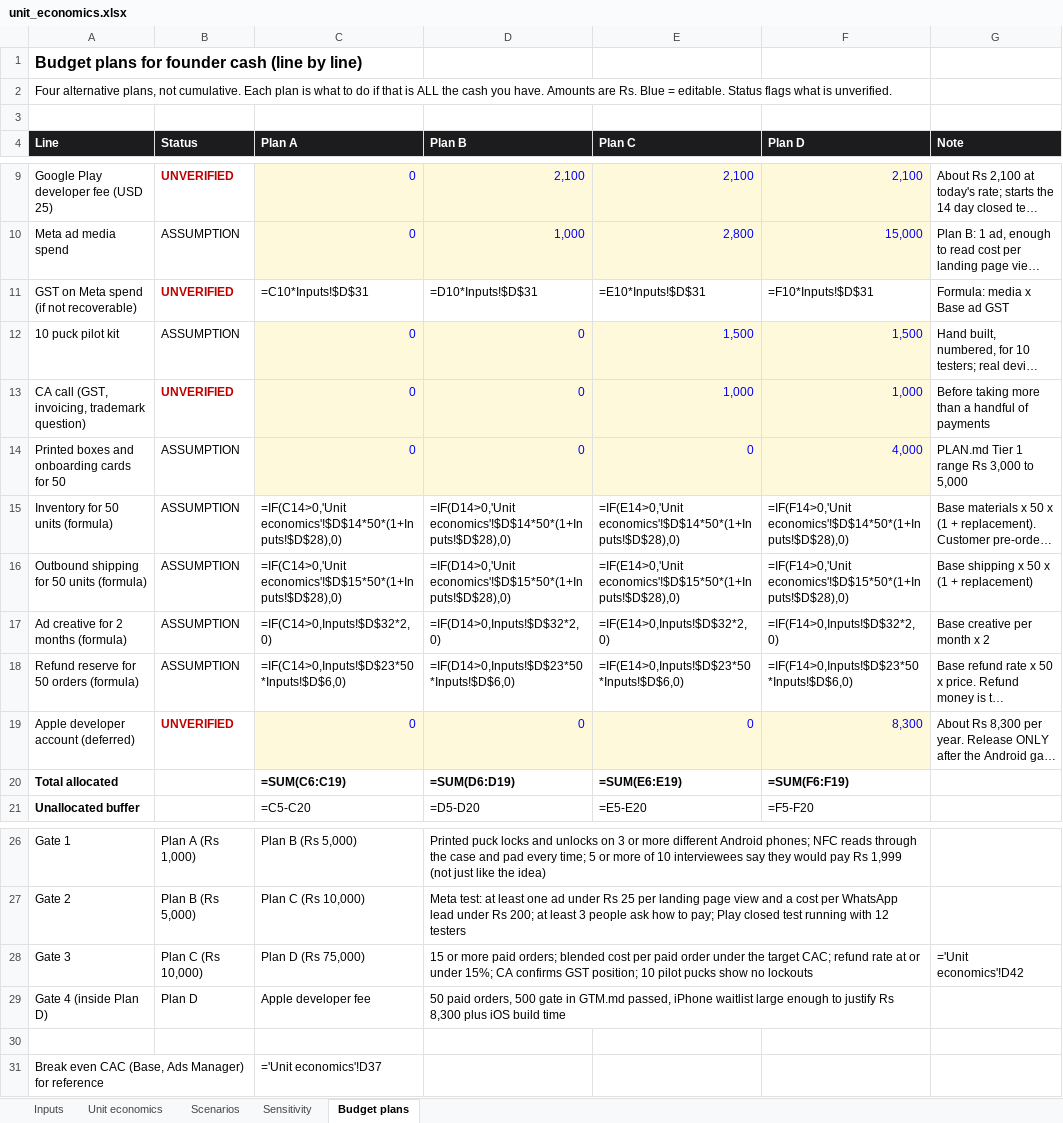
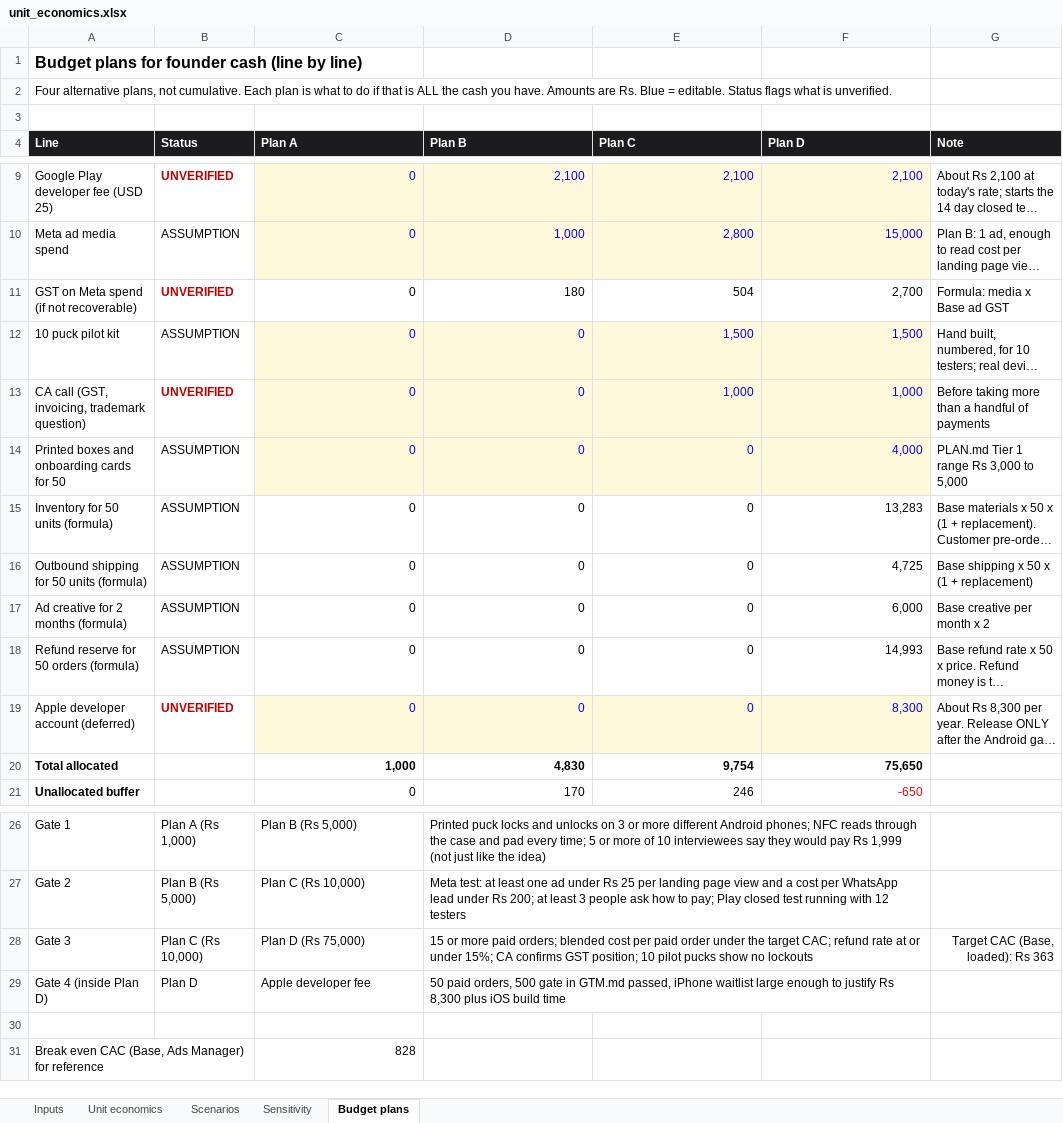
Before and after one commit to heetsanghvvii/Claude-Code-Experiments, an Excel workbook: focusblock/business/unit_economics.xlsx, sheet Budget plans, drawn as a sheet; only a part is shown, gaps mark what is left out; long unchanged cells end in …; values as stored, in another font and other column widths than the file's, no borders; formulas without a stored value are shown as written; the diff covers the shown part only; the diff names each change by its address in the sheet, - before the commit and + after, or states it on an @@ line.

```diff
--- a/focusblock/business/unit_economics.xlsx (sheet Budget plans)
+++ b/focusblock/business/unit_economics.xlsx (sheet Budget plans)
-C11 (Plan A): =C10*Inputs!$D$31
+C11 (Plan A): 0
-D11 (Plan B): =D10*Inputs!$D$31
+D11 (Plan B): 180
-E11 (Plan C): =E10*Inputs!$D$31
+E11 (Plan C): 504
-F11 (Plan D): =F10*Inputs!$D$31
+F11 (Plan D): 2,700
-C15 (Plan A): =IF(C14>0,'Unit economics'!$D$14*50*(1+Inputs!$D$28),0)
+C15 (Plan A): 0
-D15 (Plan B): =IF(D14>0,'Unit economics'!$D$14*50*(1+Inputs!$D$28),0)
+D15 (Plan B): 0
-E15 (Plan C): =IF(E14>0,'Unit economics'!$D$14*50*(1+Inputs!$D$28),0)
+E15 (Plan C): 0
-F15 (Plan D): =IF(F14>0,'Unit economics'!$D$14*50*(1+Inputs!$D$28),0)
+F15 (Plan D): 13,283
-C16 (Plan A): =IF(C14>0,'Unit economics'!$D$15*50*(1+Inputs!$D$28),0)
+C16 (Plan A): 0
-D16 (Plan B): =IF(D14>0,'Unit economics'!$D$15*50*(1+Inputs!$D$28),0)
+D16 (Plan B): 0
-E16 (Plan C): =IF(E14>0,'Unit economics'!$D$15*50*(1+Inputs!$D$28),0)
+E16 (Plan C): 0
-F16 (Plan D): =IF(F14>0,'Unit economics'!$D$15*50*(1+Inputs!$D$28),0)
+F16 (Plan D): 4,725
-C17 (Plan A): =IF(C14>0,Inputs!$D$32*2,0)
+C17 (Plan A): 0
-D17 (Plan B): =IF(D14>0,Inputs!$D$32*2,0)
+D17 (Plan B): 0
-E17 (Plan C): =IF(E14>0,Inputs!$D$32*2,0)
+E17 (Plan C): 0
-F17 (Plan D): =IF(F14>0,Inputs!$D$32*2,0)
+F17 (Plan D): 6,000
-C18 (Plan A): =IF(C14>0,Inputs!$D$23*50*Inputs!$D$6,0)
+C18 (Plan A): 0
-D18 (Plan B): =IF(D14>0,Inputs!$D$23*50*Inputs!$D$6,0)
+D18 (Plan B): 0
-E18 (Plan C): =IF(E14>0,Inputs!$D$23*50*Inputs!$D$6,0)
+E18 (Plan C): 0
-F18 (Plan D): =IF(F14>0,Inputs!$D$23*50*Inputs!$D$6,0)
+F18 (Plan D): 14,993
-C20 (Plan A): =SUM(C6:C19)
+C20 (Plan A): 1,000
-D20 (Plan B): =SUM(D6:D19)
+D20 (Plan B): 4,830
-E20 (Plan C): =SUM(E6:E19)
+E20 (Plan C): 9,754
-F20 (Plan D): =SUM(F6:F19)
+F20 (Plan D): 75,650
-C21 (Plan A): =C5-C20
+C21 (Plan A): 0
-D21 (Plan B): =D5-D20
+D21 (Plan B): 170
-E21 (Plan C): =E5-E20
+E21 (Plan C): 246
-F21 (Plan D): =F5-F20
+F21 (Plan D): -650
-F21 text colour: black
+F21 text colour: #FF0000
-G28 (Note): ='Unit economics'!D42
+G28 (Note): Target CAC (Base, loaded): Rs 363
-C31 (Plan A): ='Unit economics'!D37
+C31 (Plan A): 828
```
Also changed, not shown: 4 edited cells elsewhere in this sheet, sheet Scenarios, sheet Sensitivity, sheet Unit economics, sheet Inputs, 3 other files.
